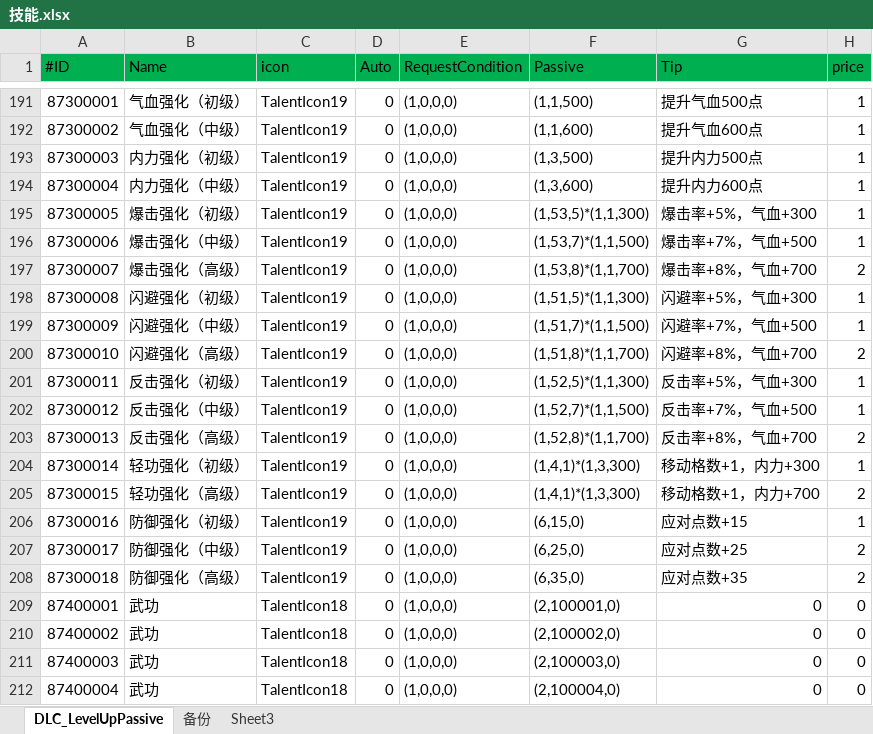
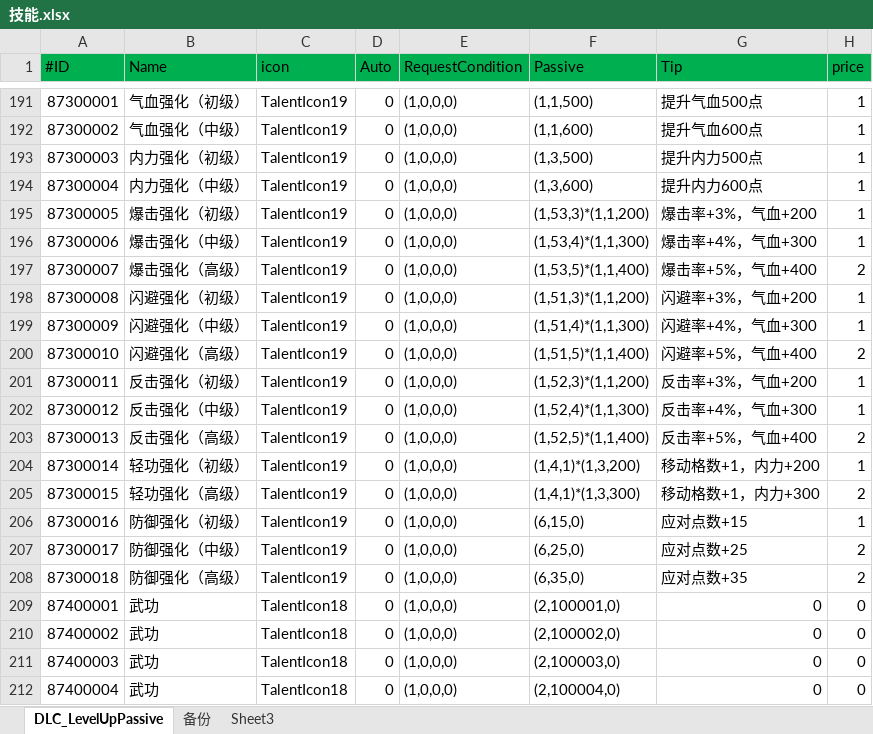
Before and after one commit to xiaozhuzzz/XiakePreMod, an Excel workbook: Excel文件/xiakeqian/技能.xlsx, sheet DLC_LevelUpPassive, drawn as a sheet; only a part is shown, gaps mark what is left out; values as stored, in another font and other column widths than the file's, no borders; the diff names each change by its address in the sheet, - before the commit and + after, or states it on an @@ line.

```diff
--- a/Excel文件/xiakeqian/技能.xlsx (sheet DLC_LevelUpPassive)
+++ b/Excel文件/xiakeqian/技能.xlsx (sheet DLC_LevelUpPassive)
-F195 (Passive): (1,53,5)*(1,1,300)
+F195 (Passive): (1,53,3)*(1,1,200)
-G195 (Tip): 爆击率+5%，气血+300
+G195 (Tip): 爆击率+3%，气血+200
-F196 (Passive): (1,53,7)*(1,1,500)
+F196 (Passive): (1,53,4)*(1,1,300)
-G196 (Tip): 爆击率+7%，气血+500
+G196 (Tip): 爆击率+4%，气血+300
-F197 (Passive): (1,53,8)*(1,1,700)
+F197 (Passive): (1,53,5)*(1,1,400)
-G197 (Tip): 爆击率+8%，气血+700
+G197 (Tip): 爆击率+5%，气血+400
-F198 (Passive): (1,51,5)*(1,1,300)
+F198 (Passive): (1,51,3)*(1,1,200)
-G198 (Tip): 闪避率+5%，气血+300
+G198 (Tip): 闪避率+3%，气血+200
-F199 (Passive): (1,51,7)*(1,1,500)
+F199 (Passive): (1,51,4)*(1,1,300)
-G199 (Tip): 闪避率+7%，气血+500
+G199 (Tip): 闪避率+4%，气血+300
-F200 (Passive): (1,51,8)*(1,1,700)
+F200 (Passive): (1,51,5)*(1,1,400)
-G200 (Tip): 闪避率+8%，气血+700
+G200 (Tip): 闪避率+5%，气血+400
-F201 (Passive): (1,52,5)*(1,1,300)
+F201 (Passive): (1,52,3)*(1,1,200)
-G201 (Tip): 反击率+5%，气血+300
+G201 (Tip): 反击率+3%，气血+200
-F202 (Passive): (1,52,7)*(1,1,500)
+F202 (Passive): (1,52,4)*(1,1,300)
-G202 (Tip): 反击率+7%，气血+500
+G202 (Tip): 反击率+4%，气血+300
-F203 (Passive): (1,52,8)*(1,1,700)
+F203 (Passive): (1,52,5)*(1,1,400)
-G203 (Tip): 反击率+8%，气血+700
+G203 (Tip): 反击率+5%，气血+400
-F204 (Passive): (1,4,1)*(1,3,300)
+F204 (Passive): (1,4,1)*(1,3,200)
-G204 (Tip): 移动格数+1，内力+300
+G204 (Tip): 移动格数+1，内力+200
-G205 (Tip): 移动格数+1，内力+700
+G205 (Tip): 移动格数+1，内力+300
```
Also changed, not shown: Excel文件/xiakeqian/战斗属性.xlsx, Excel文件/招式联动表.xlsx, 5 other files.
